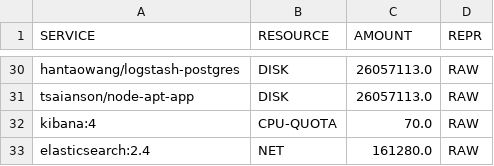
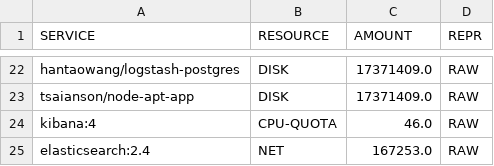
Before and after one commit to mchang6137/throttlebot, a CSV file: src/tuned_config.csv, drawn as a sheet; only a part is shown, gaps mark what is left out; addresses are those after the commit; the diff covers the shown part only; the diff names each change by its address in the sheet, - before the commit and + after, or states it on an @@ line.

```diff
--- a/src/tuned_config.csv
+++ b/src/tuned_config.csv
-C22:C23 (AMOUNT): 26057113.0
+C22:C23 (AMOUNT): 17371409.0
-C24 (AMOUNT): 70.0
+C24 (AMOUNT): 46.0
-C25 (AMOUNT): 161280.0
+C25 (AMOUNT): 167253.0
```
Also changed, not shown: 8 removed rows and 20 edited cells elsewhere in this file, 5 other files.
